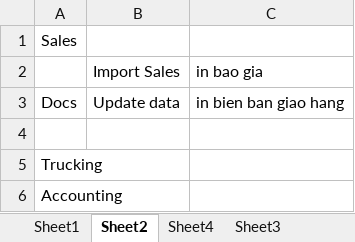
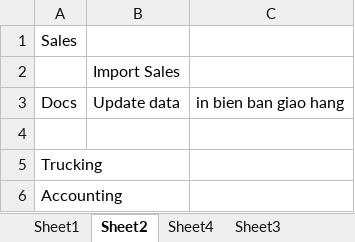
Before and after one commit to linhrepo/ael, an Excel workbook: document/AELApp_GeneralDocument.xlsx, sheet Sheet2, drawn as a sheet; values as stored, in another font and other column widths than the file's, no borders; the diff names each change by its address in the sheet, - before the commit and + after, or states it on an @@ line.

```diff
--- a/document/AELApp_GeneralDocument.xlsx (sheet Sheet2)
+++ b/document/AELApp_GeneralDocument.xlsx (sheet Sheet2)
-C2: in bao gia
+C2: (empty)
```
Also changed, not shown: sheet Sheet3, sheet Sheet6, sheet Sheet4, document/Task_Planning.xlsx, 11 other files.
